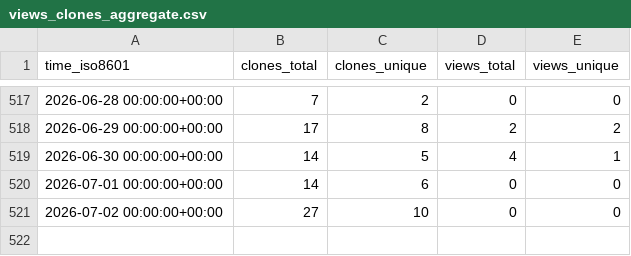
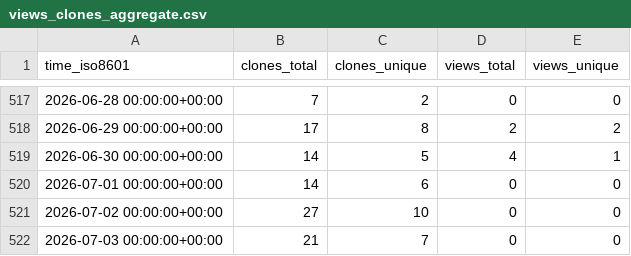
Before and after one commit to peff74/ESP_connect_to_strongest_WiFi, a CSV file: peff74/ESP_connect_to_strongest_WiFi/ghrs-data/views_clones_aggregate.csv, drawn as a sheet; only a part is shown, gaps mark what is left out; the diff names each change by its address in the sheet, - before the commit and + after, or states it on an @@ line.

```diff
--- a/peff74/ESP_connect_to_strongest_WiFi/ghrs-data/views_clones_aggregate.csv
+++ b/peff74/ESP_connect_to_strongest_WiFi/ghrs-data/views_clones_aggregate.csv
+row 522: 2026-07-03 00:00:00+00:00 | 21 | 7 | 0 | 0
```
Also changed, not shown: 1 other file.
